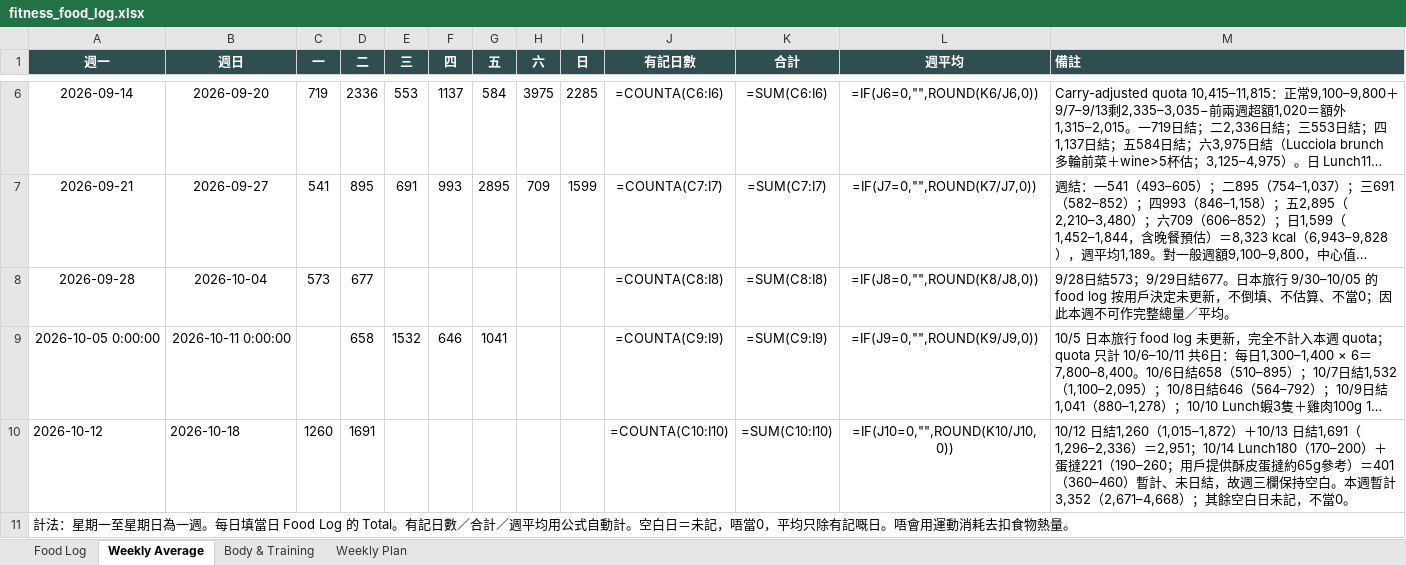
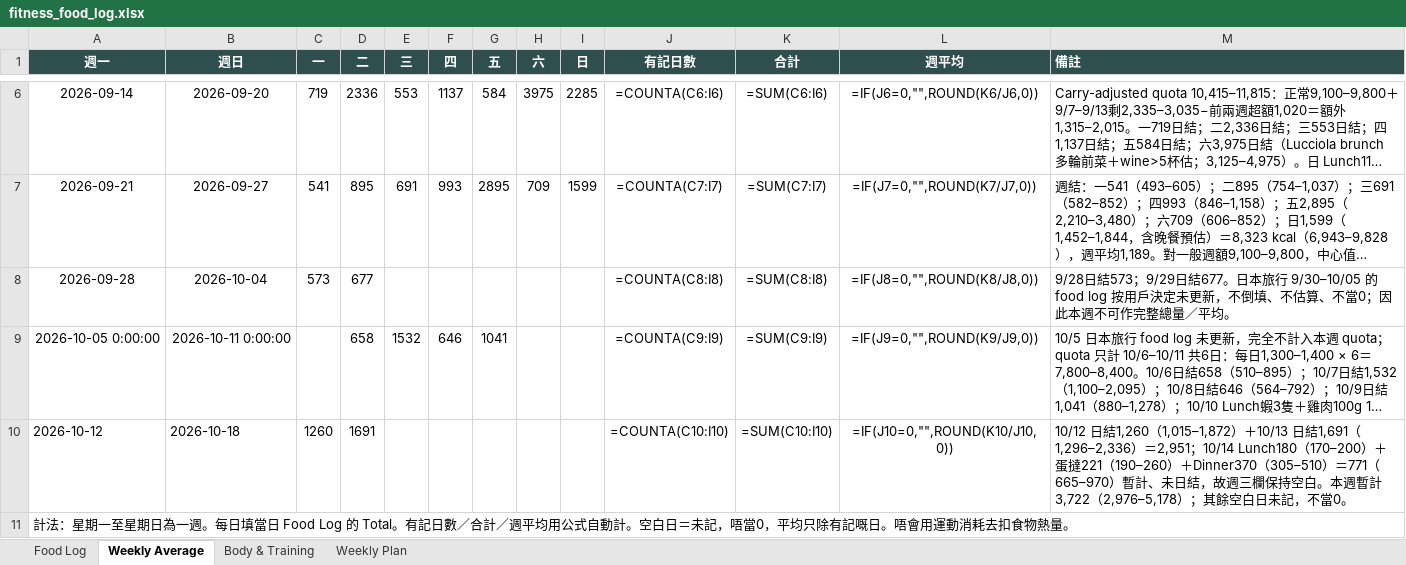
Before and after one commit to buzz-knittinpix/melodycheng622-cmyk.github.io, an Excel workbook: data/fitness_food_log.xlsx, sheet Weekly Average, drawn as a sheet; only a part is shown, gaps mark what is left out; long unchanged cells end in …; values as stored, in another font and other column widths than the file's, no borders; formulas without a stored value are shown as written; the diff names each change by its address in the sheet, - before the commit and + after, or states it on an @@ line.

Commit message:
Log Oct 14 oyster dinner

```diff
--- a/data/fitness_food_log.xlsx (sheet Weekly Average)
+++ b/data/fitness_food_log.xlsx (sheet Weekly Average)
-M10 (備註): …撻221（190–260；用戶提供酥皮蛋撻約65g參考）＝401（360–460）暫計、未日結，故週三欄保持空白。本週暫計3,352（2,671–4,668）；其餘…
+M10 (備註): …撻221（190–260）＋Dinner370（305–510）＝771（665–970）暫計、未日結，故週三欄保持空白。本週暫計3,722（2,976–5,178）；其餘…
```
Also changed, not shown: sheet Food Log, 2 other files.
